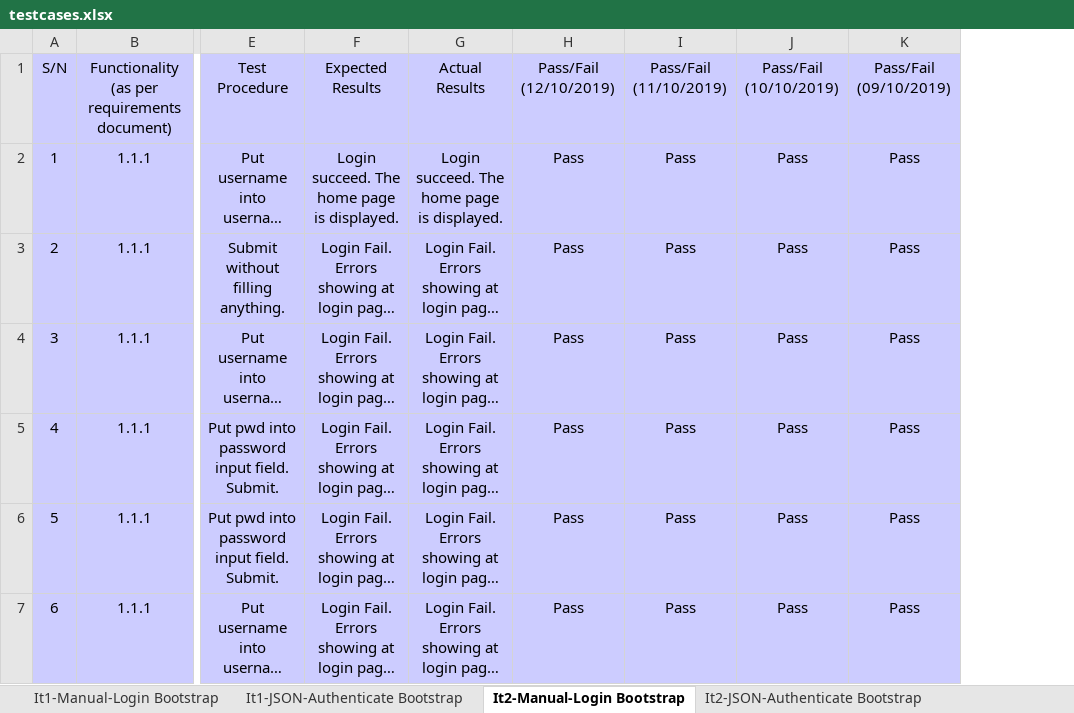
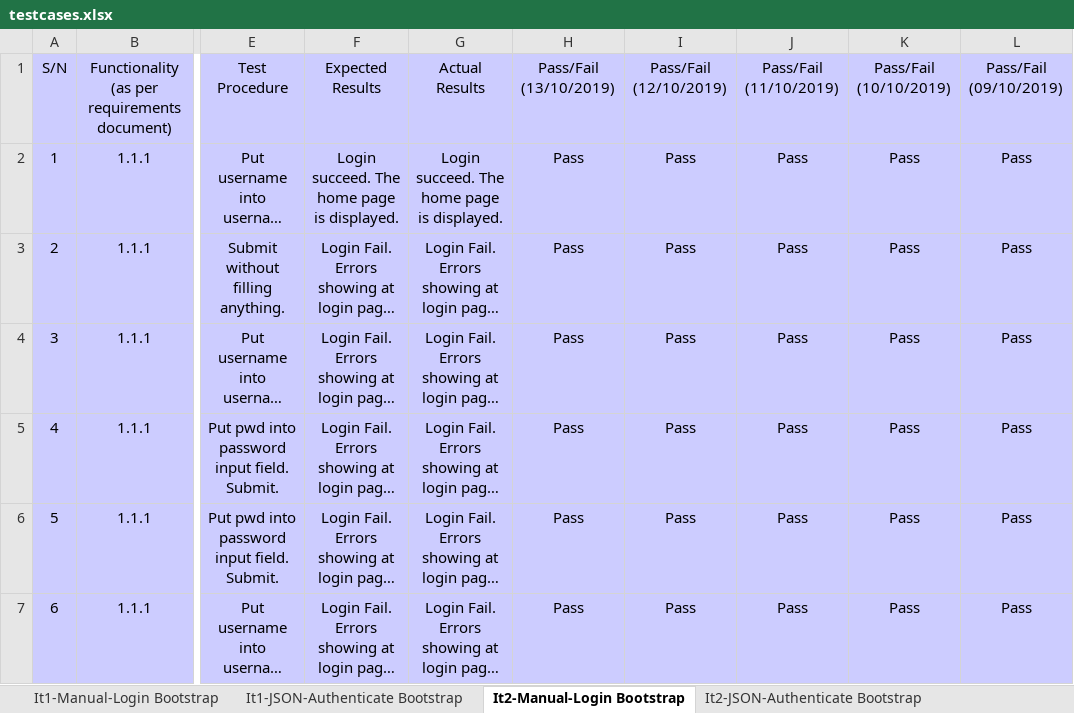
Before and after one commit to lifuhuang97/course-bidding-system, an Excel workbook: testing/testcases.xlsx, sheet It2-Manual-Login Bootstrap, drawn as a sheet; only a part is shown, gaps mark what is left out; long unchanged cells end in …; values as stored, in another font and other column widths than the file's, no borders; ↵ is a line break in a cell; the diff covers the shown part only; the diff names each change by its address in the sheet, - before the commit and + after, or states it on an @@ line.

```diff
--- a/testing/testcases.xlsx (sheet It2-Manual-Login Bootstrap)
+++ b/testing/testcases.xlsx (sheet It2-Manual-Login Bootstrap)
+column L, rows 1-7: Pass/Fail ↵ (09/10/2019) | Pass | Pass | Pass | Pass | Pass | Pass
-H1: Pass/Fail ↵ (12/10/2019)
+H1: Pass/Fail ↵ (13/10/2019)
-I1: Pass/Fail ↵ (11/10/2019)
+I1: Pass/Fail ↵ (12/10/2019)
-J1: Pass/Fail ↵ (10/10/2019)
+J1: Pass/Fail ↵ (11/10/2019)
-K1: Pass/Fail ↵ (09/10/2019)
+K1: Pass/Fail ↵ (10/10/2019)
```
Also changed, not shown: 11 added rows, 24 removed rows, 41 edited cells and row numbers in column A elsewhere in this sheet, sheet It2-JSON-Authenticate Bootstrap, metrics/bm.xlsx.
